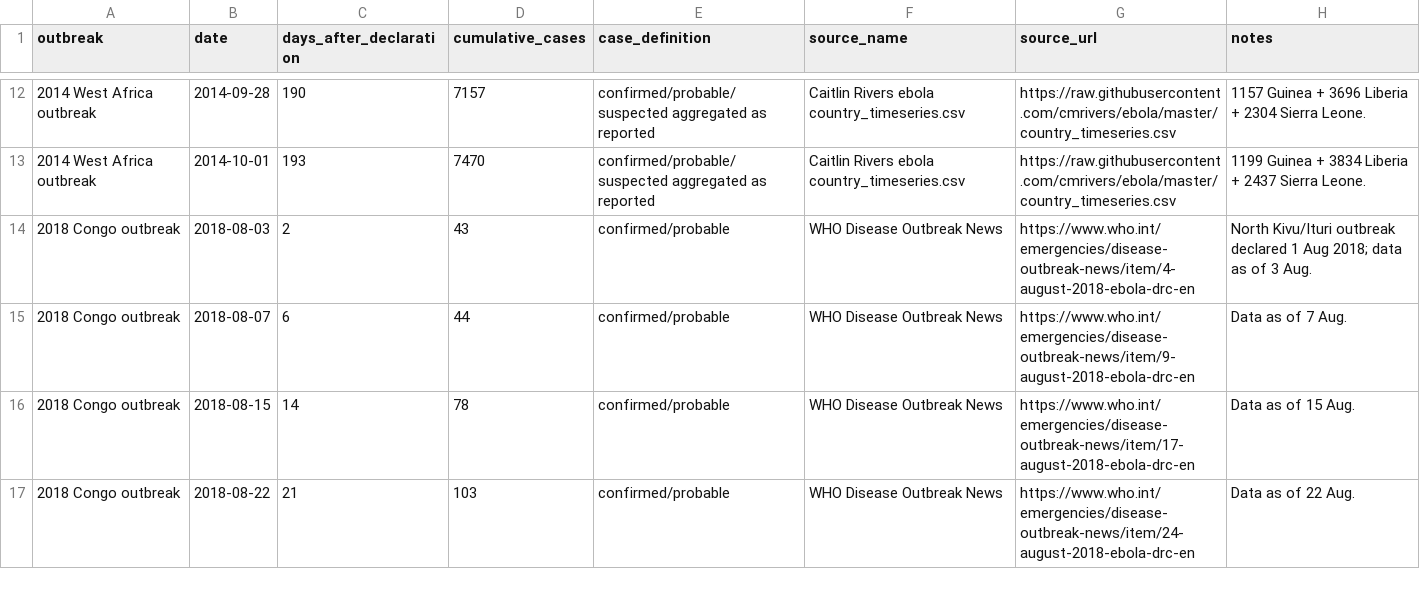
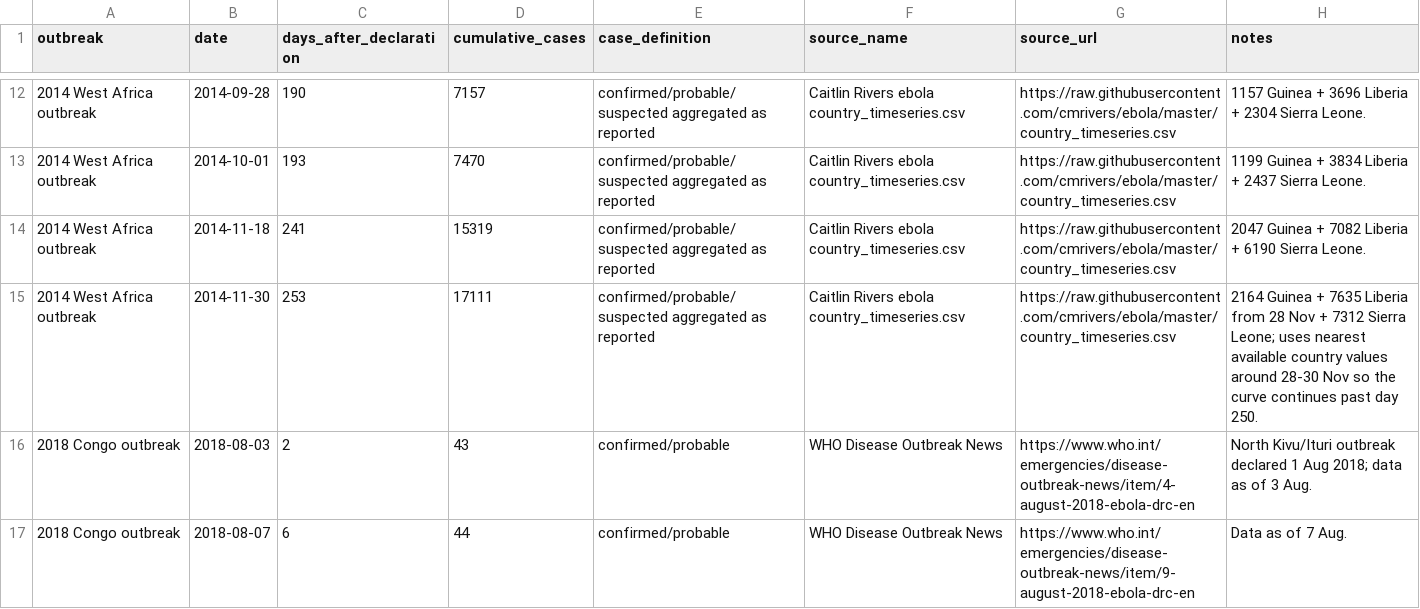
Before and after one commit to aiclinicalmentor-sketch/furiousdoctors, a CSV file: public/assets/bundibugyo/historical_comparison_points.csv, drawn as a sheet; only a part is shown, gaps mark what is left out; the shorter side is filled out with more unchanged rows.

Commit message:
Refine DRC Ebola comparison animation

```diff
--- a/public/assets/bundibugyo/historical_comparison_points.csv
+++ b/public/assets/bundibugyo/historical_comparison_points.csv
@@ -13,2 +13,4 @@ outbreak,date,days_after_declaration,cumulative_cases,case_definition,source_nam
 2014 West Africa outbreak,2014-10-01,193,7470,confirmed/probable/suspected aggregated as reported,Caitlin Rivers ebola country_timeseries.csv,https://raw.githubusercontent.com/cmrivers/ebola/master/country_timeseries.csv,1199 Guinea + 3834 Liberia + 2437 Sierra Leone.
+2014 West Africa outbreak,2014-11-18,241,15319,confirmed/probable/suspected aggregated as reported,Caitlin Rivers ebola country_timeseries.csv,https://raw.githubusercontent.com/cmrivers/ebola/master/country_timeseries.csv,2047 Guinea + 7082 Liberia + 6190 Sierra Leone.
+2014 West Africa outbreak,2014-11-30,253,17111,confirmed/probable/suspected aggregated as reported,Caitlin Rivers ebola country_timeseries.csv,https://raw.githubusercontent.com/cmrivers/ebola/master/country_timeseries.csv,2164 Guinea + 7635 Liberia from 28 Nov + 7312 Sierra Leone; uses nearest available country values around 28-30 Nov so the curve continues past day 250.
 2018 Congo outbreak,2018-08-03,2,43,confirmed/probable,WHO Disease Outbreak News,https://www.who.int/emergencies/disease-outbreak-news/item/4-august-2018-ebola-drc-en,North Kivu/Ituri outbreak declared 1 Aug 2018; data as of 3 Aug.
```
Also changed, not shown: scripts/bundibugyo/historical_comparison_points.csv, 7 other files.
